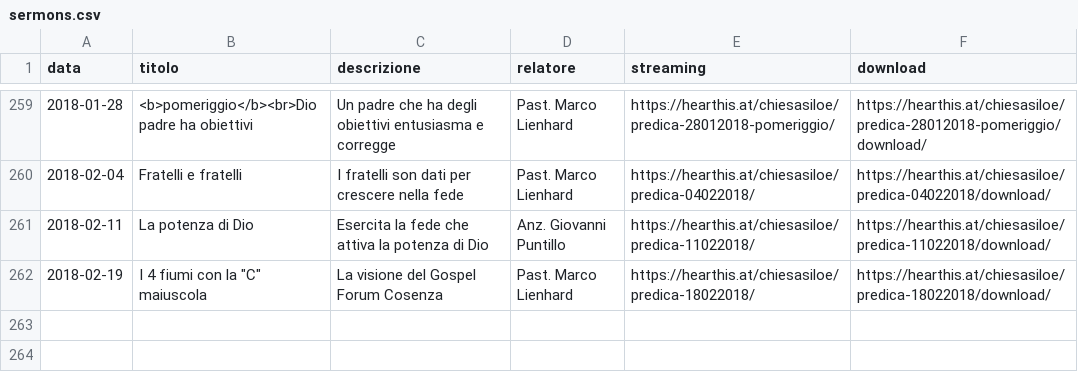
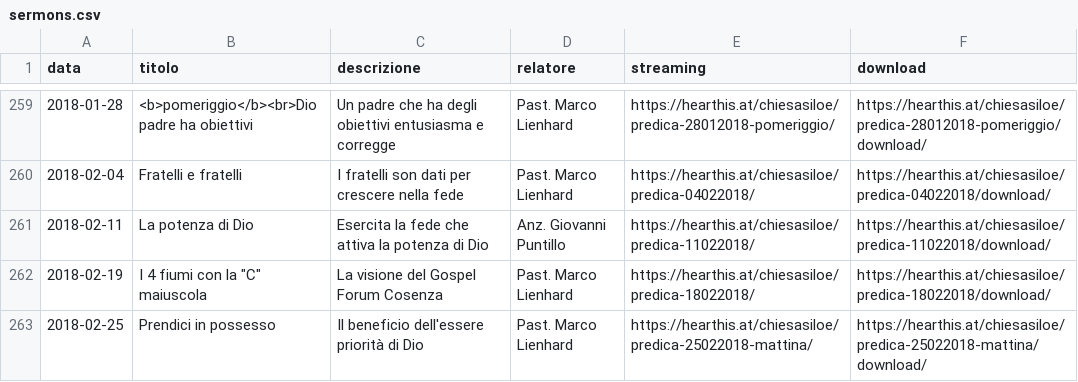
Before and after one commit to ChiesaSiloe/chiesasiloe.github.io, a CSV file: _data/sermons.csv, drawn as a sheet; only a part is shown, gaps mark what is left out.

Commit message:
dawdwa

```diff
--- a/_data/sermons.csv
+++ b/_data/sermons.csv
@@ -262 +262,2 @@ data,titolo,descrizione,relatore,streaming,download
 2018-02-19,I 4 fiumi con la "C" maiuscola,La visione del Gospel Forum Cosenza,Past. Marco Lienhard,https://hearthis.at/chiesasiloe/predica-18022018/,https://hearthis.at/chiesasiloe/predica-18022018/download/
+2018-02-25,Prendici in possesso,Il beneficio dell'essere priorità di Dio,Past. Marco Lienhard,https://hearthis.at/chiesasiloe/predica-25022018-mattina/,https://hearthis.at/chiesasiloe/predica-25022018-mattina/download/
```
